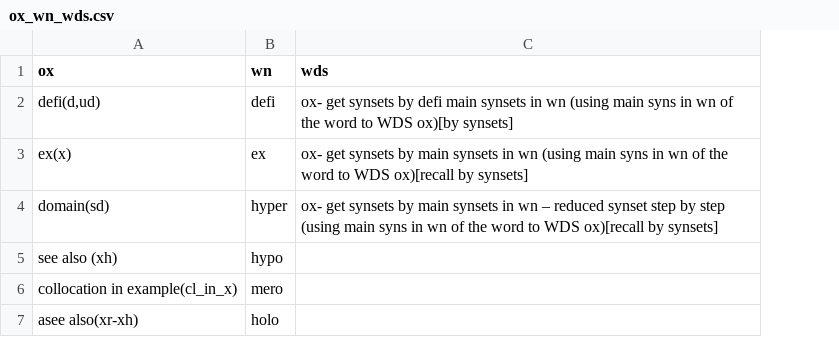
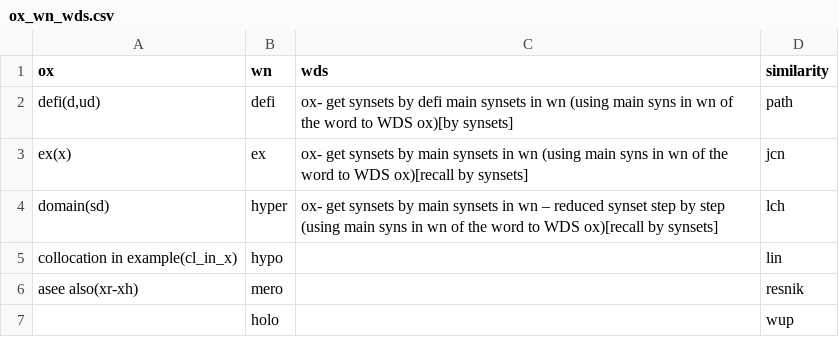
Before and after one commit to anhtukhtn/Similarity, a CSV file: ox_wn_wds.csv, drawn as a sheet; removed rows and columns are numbered as before the commit, all else as after; the diff names each change by its address in the sheet, - before the commit and + after, or states it on an @@ line.

```diff
--- a/ox_wn_wds.csv
+++ b/ox_wn_wds.csv
+column D (similarity), rows 2-6: path | jcn | lch | lin | resnik
-row 5: see also (xh) | hypo
-B5 (wn): mero
+B5 (wn): hypo
-B6 (wn): holo
+B6 (wn): mero
+row 7:  | holo |  | wup
```
Also changed, not shown: 28 other files.
